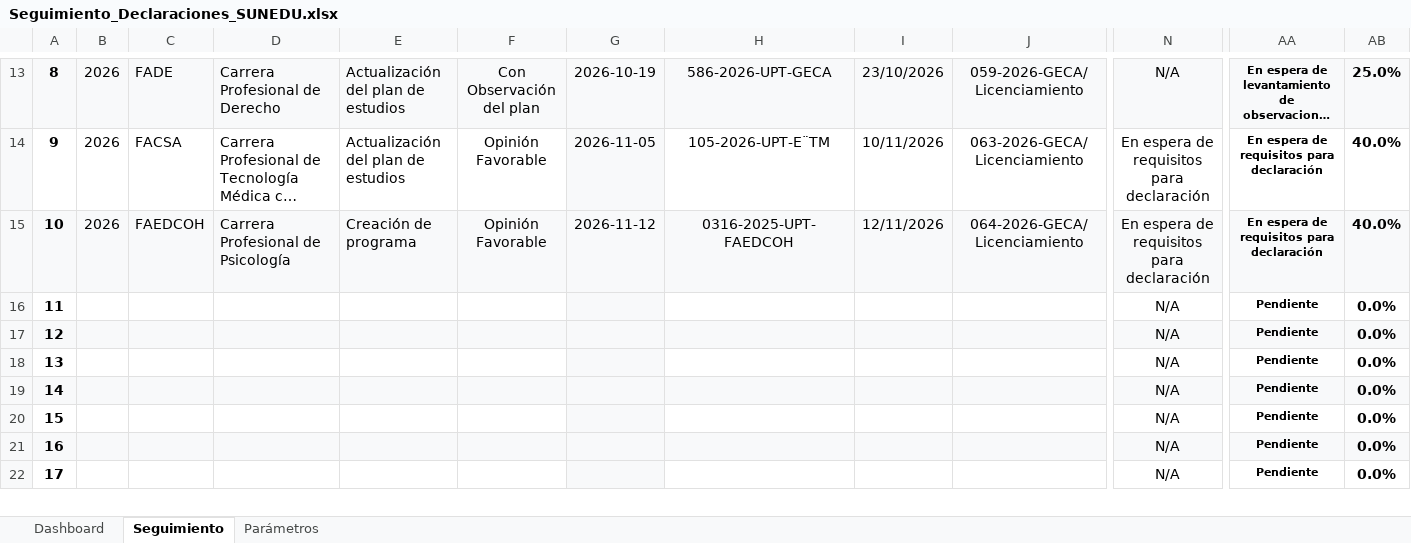
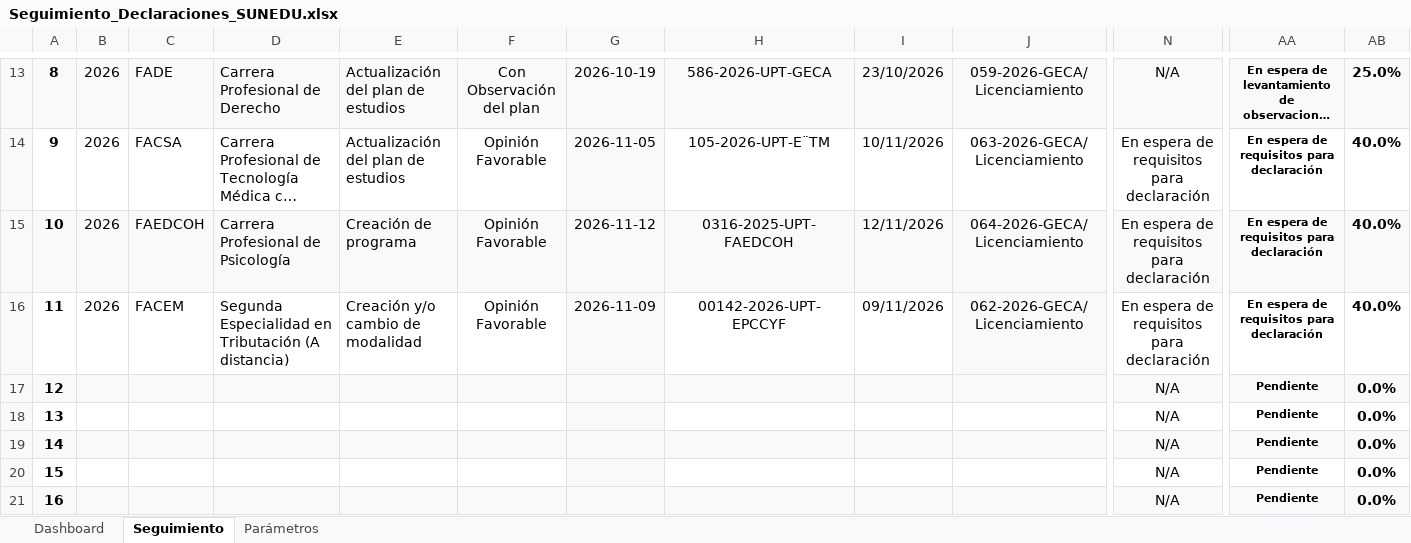
Before and after one commit to kristhianconde-cloud/SIM-CBC, an Excel workbook: Seguimiento_Declaraciones_SUNEDU.xlsx, sheet Seguimiento, drawn as a sheet; only a part is shown, gaps mark what is left out; the shorter side is filled out with more unchanged rows; long unchanged cells end in …; values as stored, in another font and other column widths than the file's, no borders; charts and pictures and conditional formats not drawn; the diff names each change by its address in the sheet, - before the commit and + after, or states it on an @@ line.

Commit message:
feat(declaraciones): actualizar seguimiento declaraciones SUNEDU desde Google Sheets (11 programas)

```diff
--- a/Seguimiento_Declaraciones_SUNEDU.xlsx (sheet Seguimiento)
+++ b/Seguimiento_Declaraciones_SUNEDU.xlsx (sheet Seguimiento)
-B16: (empty)
+B16: 2026
-C16: (empty)
+C16: FACEM
-D16: (empty)
+D16: Segunda Especialidad en Tributación (A distancia)
-E16: (empty)
+E16: Creación y/o cambio de modalidad
-F16: (empty)
+F16: Opinión Favorable
-G16: (empty)
+G16: 2026-11-09
-H16: (empty)
+H16: 00142-2026-UPT-EPCCYF
-I16: (empty)
+I16: 09/11/2026
-J16: (empty)
+J16: 062-2026-GECA/Licenciamiento
-J16 fill: none
+J16 fill: #F8F9FA
-N16: N/A
+N16: En espera de requisitos para declaración
-AA16: Pendiente
+AA16: En espera de requisitos para declaración
-AB16: 0.0%
+AB16: 40.0%
```
Also changed, not shown: sheet Dashboard, charts or pictures, 3 other files.
